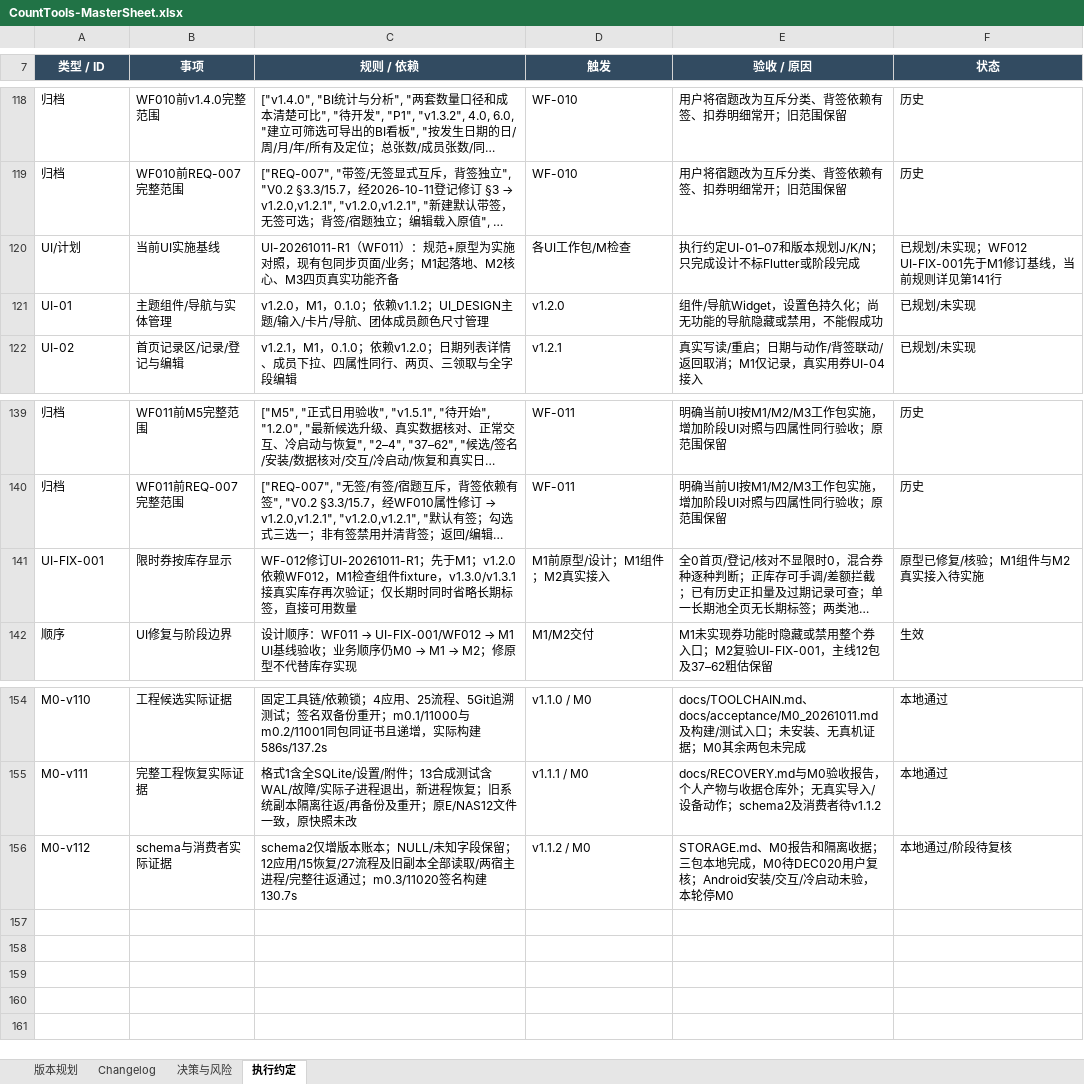
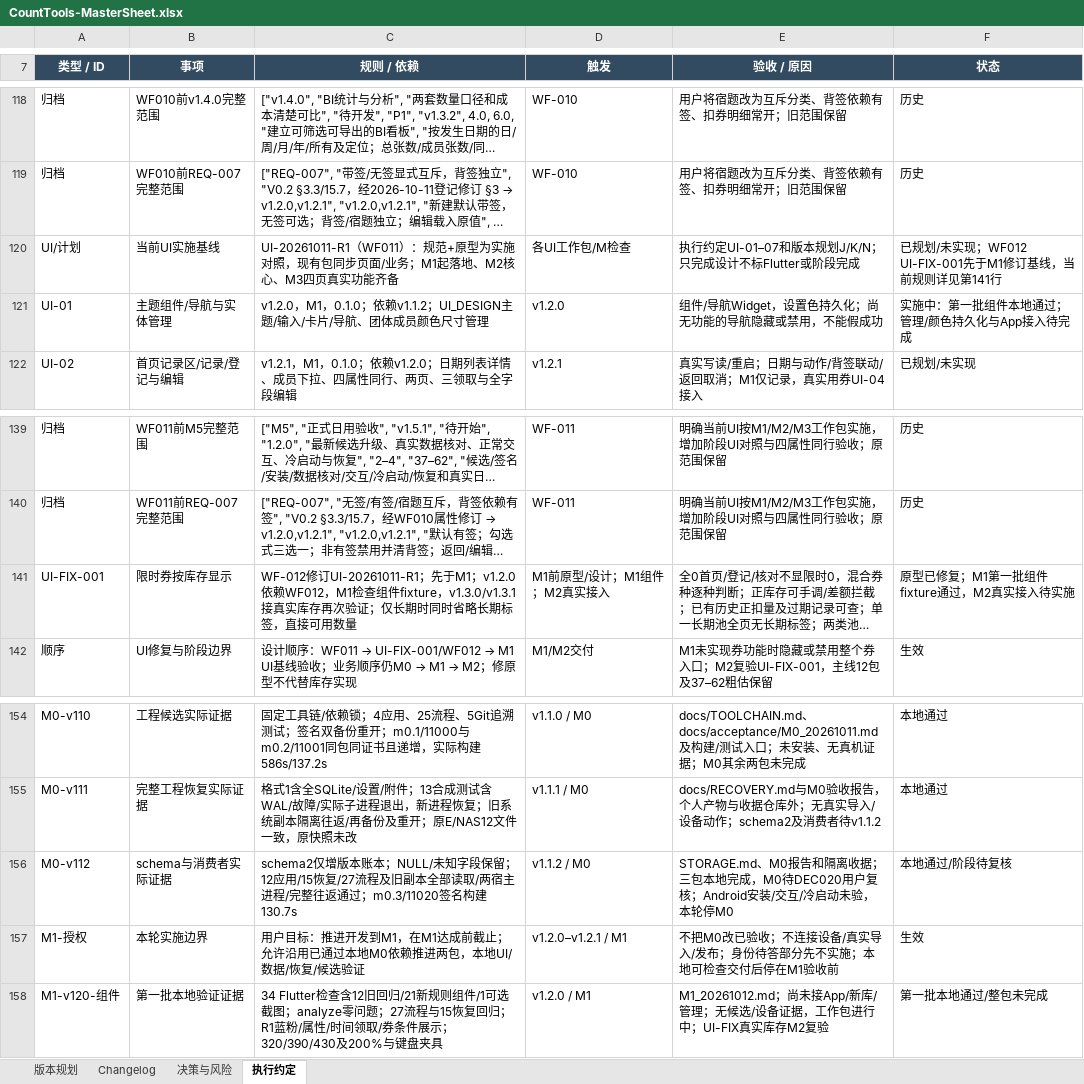
Before and after one commit to Seniorious66/count_tools, an Excel workbook: outputs/workflow-20261011/CountTools-MasterSheet.xlsx, sheet 执行约定, drawn as a sheet; only a part is shown, gaps mark what is left out; long unchanged cells end in …; values as stored, in another font and other column widths than the file's, no borders; the diff names each change by its address in the sheet, - before the commit and + after, or states it on an @@ line.

```diff
--- a/outputs/workflow-20261011/CountTools-MasterSheet.xlsx (sheet 执行约定)
+++ b/outputs/workflow-20261011/CountTools-MasterSheet.xlsx (sheet 执行约定)
-F121 (状态): 已规划/未实现
+F121 (状态): 实施中：第一批组件本地通过；管理/颜色持久化与App接入待完成
-F141 (状态): 原型已修复/核验；M1组件与M2真实接入待实施
+F141 (状态): 原型已修复；M1第一批组件fixture通过，M2真实接入待实施
+row 157: M1-授权 | 本轮实施边界 | 用户目标：推进开发到M1，在M1达成前截止；允许沿用已通过本地M0依赖推进两包，本地UI/数据/恢复/候选验证 | v1.2.0–v1.2.1 / M1 | 不把M0改已验收；不连接设备/真实导入/发布；身份待答部分先不实施；本地可检查交付后停在M1验收前 | 生效
+row 158: M1-v120-组件 | 第一批本地验证证据 | 34 Flutter检查含12旧回归/21新规则组件/1可选截图；analyze零问题；27流程与15恢复回归；R1蓝粉/属性/时间领取/券条件展示；320/390/430及200%与键盘夹具 | v1.2.0 / M1 | M1_20261012.md；尚未接App/新库/管理；无候选/设备证据，工作包进行中；UI-FIX真实库存M2复验 | 第一批本地通过/整包未完成
```
Also changed, not shown: sheet Changelog, sheet 决策与风险, sheet 版本规划, 8 other files.
